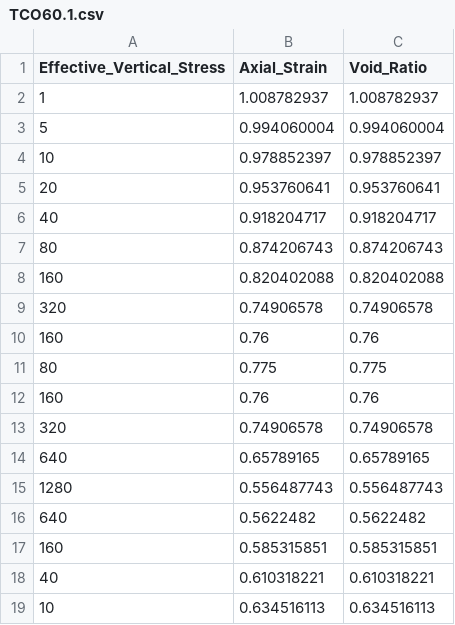
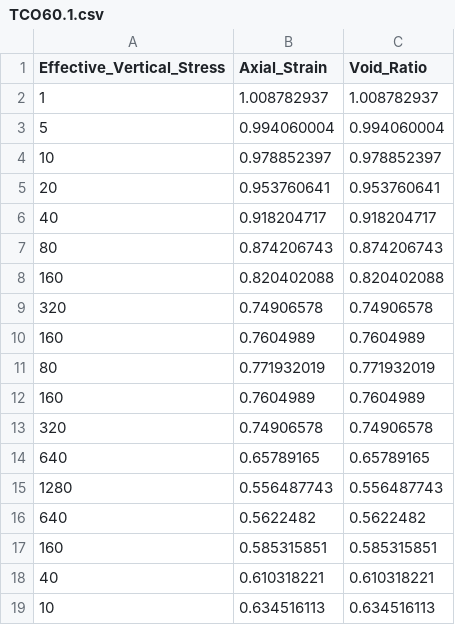
Before and after one commit to HanhNC/CCO20, a CSV file: TCO60.1.csv, drawn as a sheet.

```diff
--- a/TCO60.1.csv
+++ b/TCO60.1.csv
@@ -9,5 +9,5 @@ Effective_Vertical_Stress,Axial_Strain,Void_Ratio
 320,0.74906578,0.74906578
-160,0.76,0.76
-80,0.775,0.775
-160,0.76,0.76
+160,0.7604989,0.7604989
+80,0.771932019,0.771932019
+160,0.7604989,0.7604989
 320,0.74906578,0.74906578
```
Also changed, not shown: CCO20 - OCR8. 1280.csv, CCO20 - OCR8. 2560.csv.
